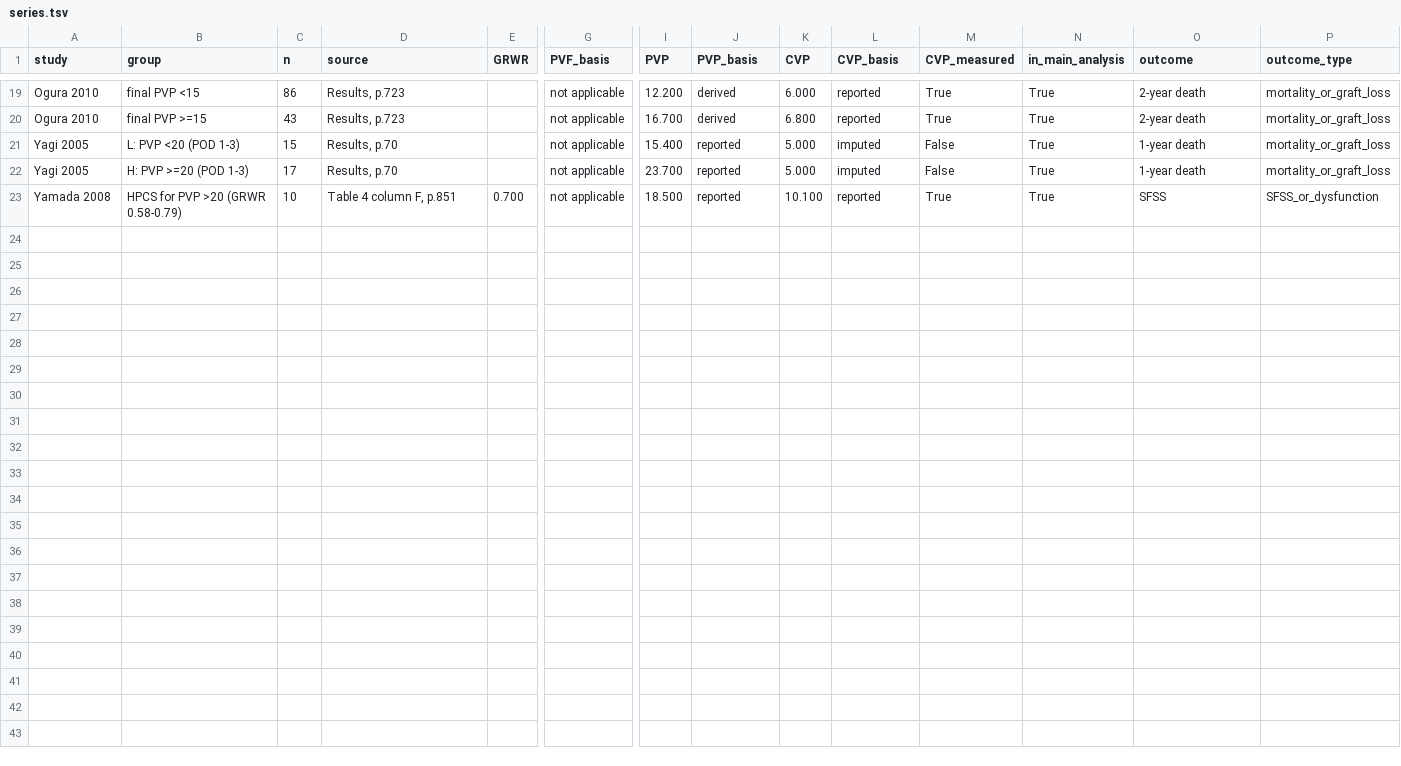
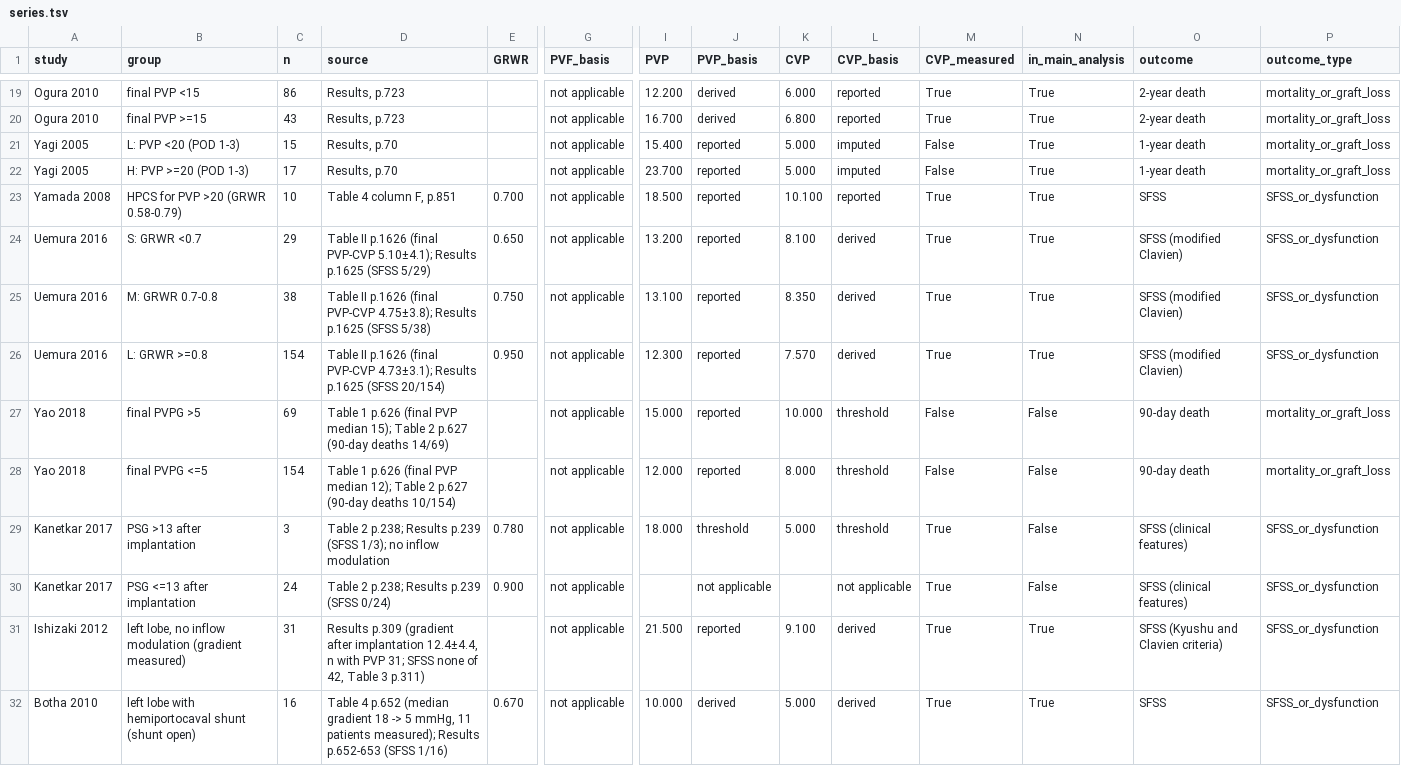
Before and after one commit to Danpc11/LiPNet, a TSV file: data/series.tsv, drawn as a sheet; only a part is shown, gaps mark what is left out; rows hold the shown columns only; the diff names each change by its address in the sheet, - before the commit and + after, or states it on an @@ line.

Commit message:
Add files via upload

```diff
--- a/data/series.tsv
+++ b/data/series.tsv
+row 24: Uemura 2016 | S: GRWR <0.7 | 29 | Table II p.1626 (final PVP-CVP 5.10±4.1); Results p.1625 (SFSS 5/29) | 0.650 | not applicable | 13.200 | reported | 8.100 | derived | True | True | SFSS (modified Clavien) | SFSS_or_dysfunction
+row 25: Uemura 2016 | M: GRWR 0.7-0.8 | 38 | Table II p.1626 (final PVP-CVP 4.75±3.8); Results p.1625 (SFSS 5/38) | 0.750 | not applicable | 13.100 | reported | 8.350 | derived | True | True | SFSS (modified Clavien) | SFSS_or_dysfunction
+row 26: Uemura 2016 | L: GRWR >=0.8 | 154 | Table II p.1626 (final PVP-CVP 4.73±3.1); Results p.1625 (SFSS 20/154) | 0.950 | not applicable | 12.300 | reported | 7.570 | derived | True | True | SFSS (modified Clavien) | SFSS_or_dysfunction
+row 27: Yao 2018 | final PVPG >5 | 69 | Table 1 p.626 (final PVP median 15); Table 2 p.627 (90-day deaths 14/69) |  | not applicable | 15.000 | reported | 10.000 | threshold | False | False | 90-day death | mortality_or_graft_loss
+row 28: Yao 2018 | final PVPG <=5 | 154 | Table 1 p.626 (final PVP median 12); Table 2 p.627 (90-day deaths 10/154) |  | not applicable | 12.000 | reported | 8.000 | threshold | False | False | 90-day death | mortality_or_graft_loss
+row 29: Kanetkar 2017 | PSG >13 after implantation | 3 | Table 2 p.238; Results p.239 (SFSS 1/3); no inflow modulation | 0.780 | not applicable | 18.000 | threshold | 5.000 | threshold | True | False | SFSS (clinical features) | SFSS_or_dysfunction
+row 30: Kanetkar 2017 | PSG <=13 after implantation | 24 | Table 2 p.238; Results p.239 (SFSS 0/24) | 0.900 | not applicable |  | not applicable |  | not applicable | True | False | SFSS (clinical features) | SFSS_or_dysfunction
+row 31: Ishizaki 2012 | left lobe, no inflow modulation (gradient measured) | 31 | Results p.309 (gradient after implantation 12.4±4.4, n with PVP 31; SFSS none of 42, Table 3 p.311) |  | not applicable | 21.500 | reported | 9.100 | derived | True | True | SFSS (Kyushu and Clavien criteria) | SFSS_or_dysfunction
+row 32: Botha 2010 | left lobe with hemiportocaval shunt (shunt open) | 16 | Table 4 p.652 (median gradient 18 -> 5 mmHg, 11 patients measured); Results p.652-653 (SFSS 1/16) | 0.670 | not applicable | 10.000 | derived | 5.000 | derived | True | True | SFSS | SFSS_or_dysfunction
```
